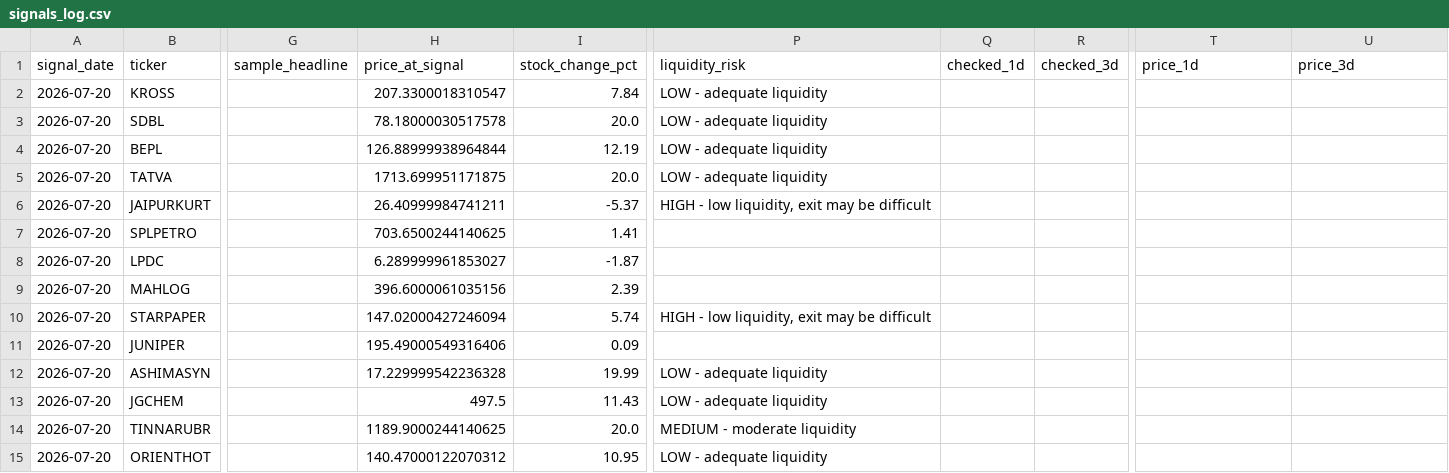
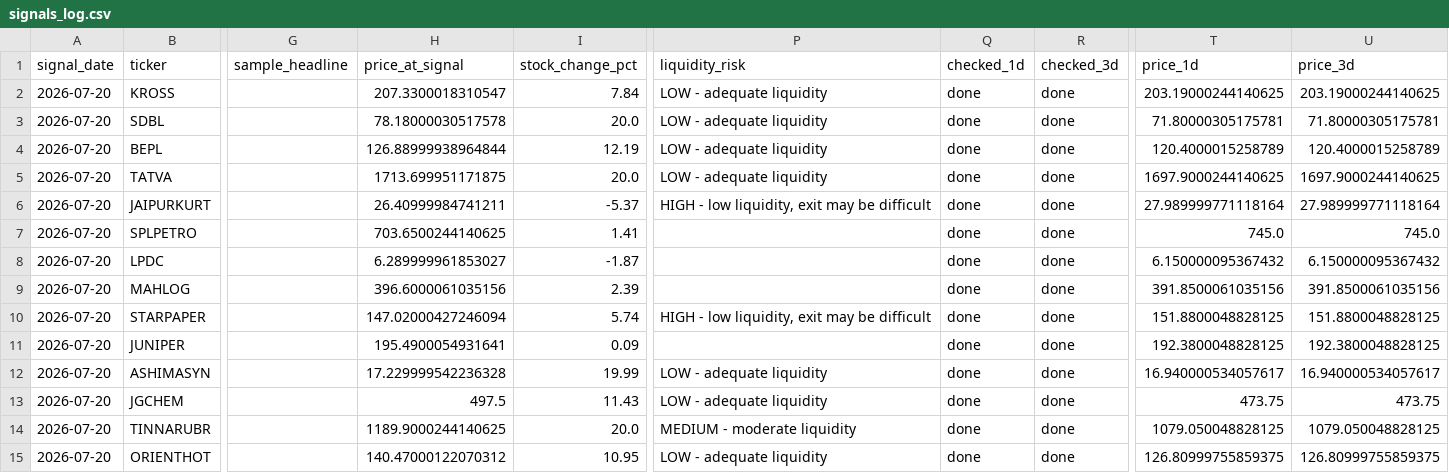
Before and after one commit to Dev8735/Real_Trade, a CSV file: data/signals_log.csv, drawn as a sheet; only a part is shown, gaps mark what is left out; the diff covers the shown part only; the diff names each change by its address in the sheet, - before the commit and + after, or states it on an @@ line.

```diff
--- a/data/signals_log.csv
+++ b/data/signals_log.csv
-Q2:Q15 (checked_1d): (empty)
+Q2:Q15 (checked_1d): done
-R2:R15 (checked_3d): (empty)
+R2:R15 (checked_3d): done
-T2 (price_1d): (empty)
+T2 (price_1d): 203.19000244140625
-U2 (price_3d): (empty)
+U2 (price_3d): 203.19000244140625
-T3 (price_1d): (empty)
+T3 (price_1d): 71.80000305175781
-U3 (price_3d): (empty)
+U3 (price_3d): 71.80000305175781
-T4 (price_1d): (empty)
+T4 (price_1d): 120.4000015258789
-U4 (price_3d): (empty)
+U4 (price_3d): 120.4000015258789
-T5 (price_1d): (empty)
+T5 (price_1d): 1697.9000244140625
-U5 (price_3d): (empty)
+U5 (price_3d): 1697.9000244140625
-T6 (price_1d): (empty)
+T6 (price_1d): 27.989999771118164
-U6 (price_3d): (empty)
+U6 (price_3d): 27.989999771118164
-T7 (price_1d): (empty)
+T7 (price_1d): 745.0
-U7 (price_3d): (empty)
+U7 (price_3d): 745.0
-T8 (price_1d): (empty)
+T8 (price_1d): 6.150000095367432
-U8 (price_3d): (empty)
+U8 (price_3d): 6.150000095367432
-T9 (price_1d): (empty)
+T9 (price_1d): 391.8500061035156
-U9 (price_3d): (empty)
+U9 (price_3d): 391.8500061035156
-T10 (price_1d): (empty)
+T10 (price_1d): 151.8800048828125
-U10 (price_3d): (empty)
+U10 (price_3d): 151.8800048828125
-H11 (price_at_signal): 195.49000549316406
+H11 (price_at_signal): 195.4900054931641
-T11 (price_1d): (empty)
+T11 (price_1d): 192.3800048828125
-U11 (price_3d): (empty)
+U11 (price_3d): 192.3800048828125
-T12 (price_1d): (empty)
+T12 (price_1d): 16.940000534057617
-U12 (price_3d): (empty)
+U12 (price_3d): 16.940000534057617
-T13 (price_1d): (empty)
+T13 (price_1d): 473.75
-U13 (price_3d): (empty)
+U13 (price_3d): 473.75
-T14 (price_1d): (empty)
+T14 (price_1d): 1079.050048828125
-U14 (price_3d): (empty)
+U14 (price_3d): 1079.050048828125
-T15 (price_1d): (empty)
+T15 (price_1d): 126.80999755859375
-U15 (price_3d): (empty)
+U15 (price_3d): 126.80999755859375
```
Also changed, not shown: 67 edited cells elsewhere in this file.
